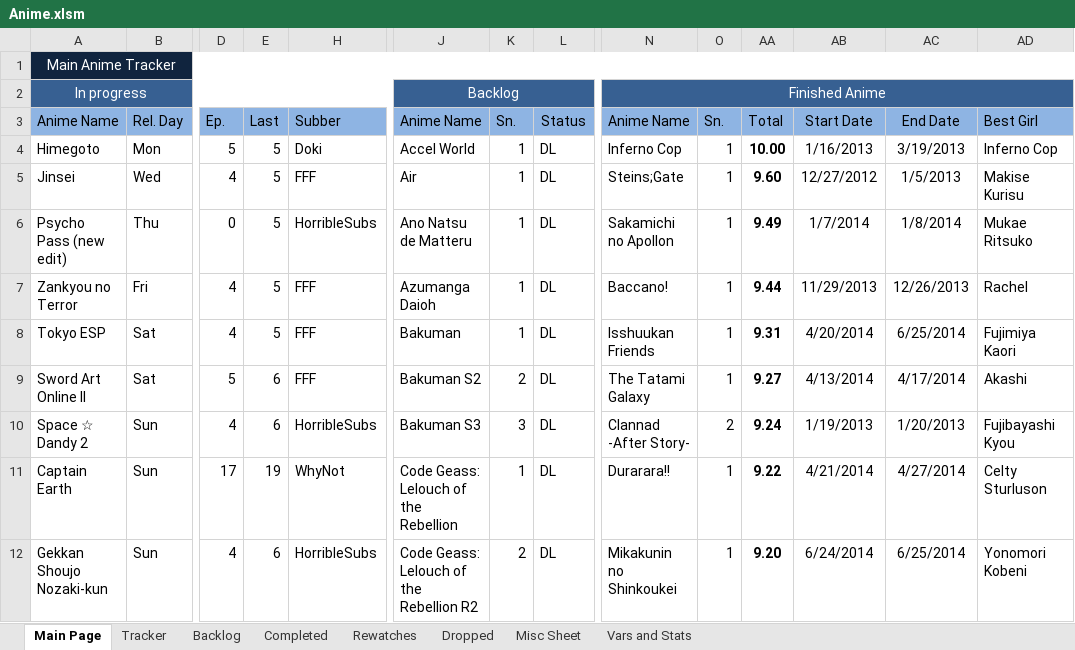
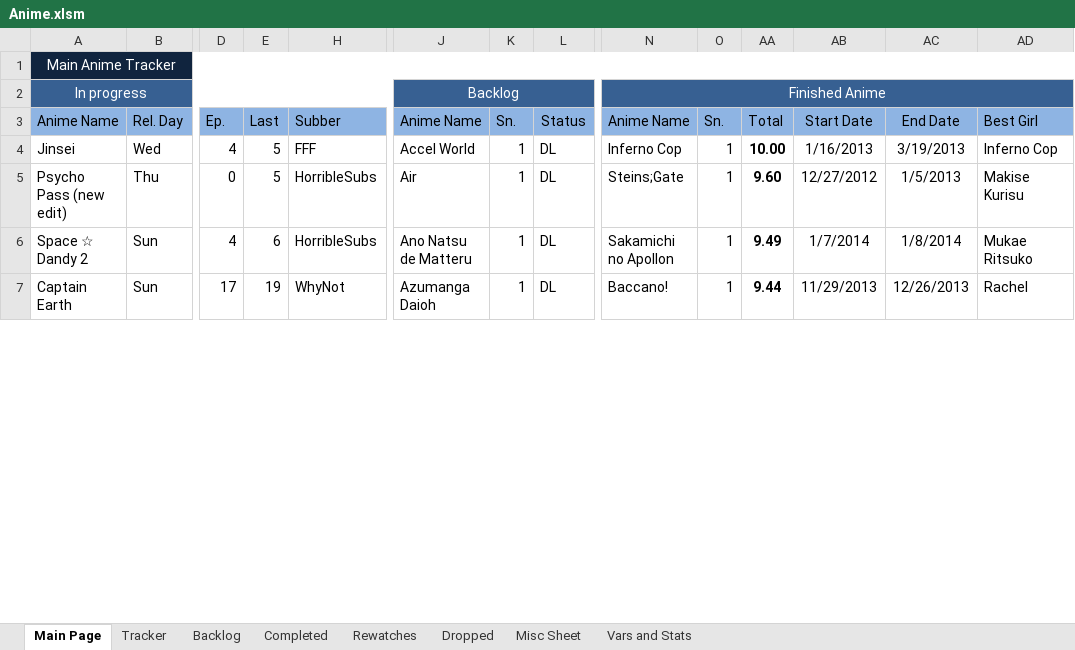
Before and after one commit to Tsukinara/AnimeTracker, an Excel workbook: Anime.xlsm, sheet Main Page, drawn as a sheet; only a part is shown, gaps mark what is left out; values as stored, in another font and other column widths than the file's, no borders; charts and pictures and conditional formats not drawn; removed rows and columns are numbered as before the commit, all else as after; rows hold the shown columns only; the diff covers the shown part only; the diff names each change by its address in the sheet, - before the commit and + after, or states it on an @@ line.

Commit message:
Daily Info Update
Not really daily anymore, but whatever

```diff
--- a/Anime.xlsm (sheet Main Page)
+++ b/Anime.xlsm (sheet Main Page)
-row 4: Himegoto | Mon | 5 | 5 | Doki | Accel World | 1 | DL | Inferno Cop | 1 | 10.00 | 1/16/2013 | 3/19/2013 | Inferno Cop
-J4: Air
+J4: Accel World
-N4: Steins;Gate
+N4: Inferno Cop
-AA4: 9.60
+AA4: 10.00
-AB4: 12/27/2012
+AB4: 1/16/2013
-AC4: 1/5/2013
+AC4: 3/19/2013
-AD4: Makise Kurisu
+AD4: Inferno Cop
-J5: Ano Natsu de Matteru
+J5: Air
-N5: Sakamichi no Apollon
+N5: Steins;Gate
-AA5: 9.49
+AA5: 9.60
-AB5: 1/7/2014
+AB5: 12/27/2012
-AC5: 1/8/2014
+AC5: 1/5/2013
-AD5: Mukae Ritsuko
+AD5: Makise Kurisu
-row 7: Zankyou no Terror | Fri | 4 | 5 | FFF | Azumanga Daioh | 1 | DL | Baccano! | 1 | 9.44 | 11/29/2013 | 12/26/2013 | Rachel
-row 8: Tokyo ESP | Sat | 4 | 5 | FFF | Bakuman | 1 | DL | Isshuukan Friends | 1 | 9.31 | 4/20/2014 | 6/25/2014 | Fujimiya Kaori
-row 9: Sword Art Online II | Sat | 5 | 6 | FFF | Bakuman S2 | 2 | DL | The Tatami Galaxy | 1 | 9.27 | 4/13/2014 | 4/17/2014 | Akashi
-J6: Bakuman S3
+J6: Ano Natsu de Matteru
-K6: 3
+K6: 1
-N6: Clannad -After Story-
+N6: Sakamichi no Apollon
-O6: 2
+O6: 1
-AA6: 9.24
+AA6: 9.49
-AB6: 1/19/2013
+AB6: 1/7/2014
-AC6: 1/20/2013
+AC6: 1/8/2014
-AD6: Fujibayashi Kyou
+AD6: Mukae Ritsuko
-J7: Code Geass: Lelouch of the Rebellion
+J7: Azumanga Daioh
-N7: Durarara!!
+N7: Baccano!
-AA7: 9.22
+AA7: 9.44
-AB7: 4/21/2014
+AB7: 11/29/2013
-AC7: 4/27/2014
+AC7: 12/26/2013
-AD7: Celty Sturluson
+AD7: Rachel
-row 12: Gekkan Shoujo Nozaki-kun | Sun | 4 | 6 | HorribleSubs | Code Geass: Lelouch of the Rebellion R2 | 2 | DL | Mikakunin no Shinkoukei | 1 | 9.20 | 6/24/2014 | 6/25/2014 | Yonomori Kobeni
```
Also changed, not shown: 5 added rows and 16 edited cells elsewhere in this sheet, sheet Vars and Stats, formulas that keep their value, charts or pictures.
